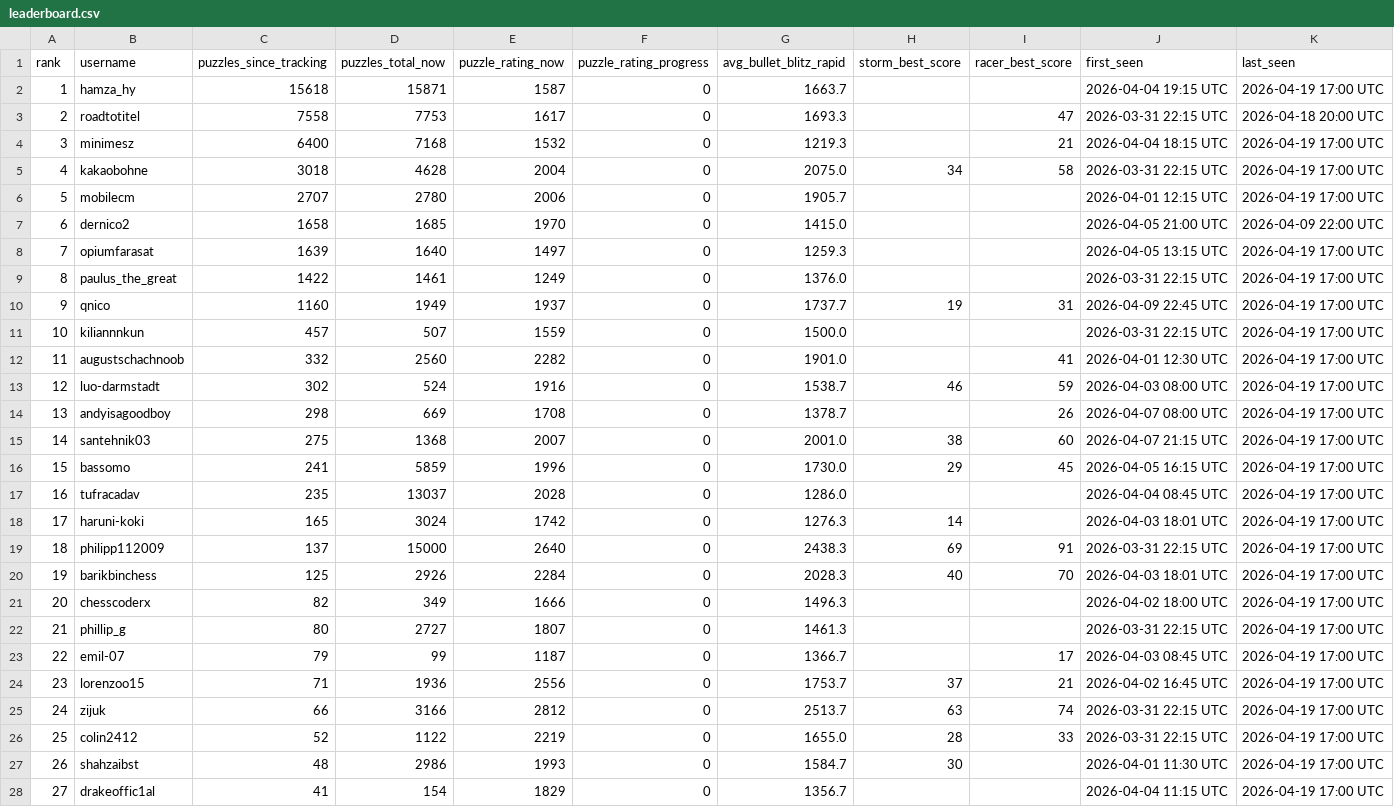
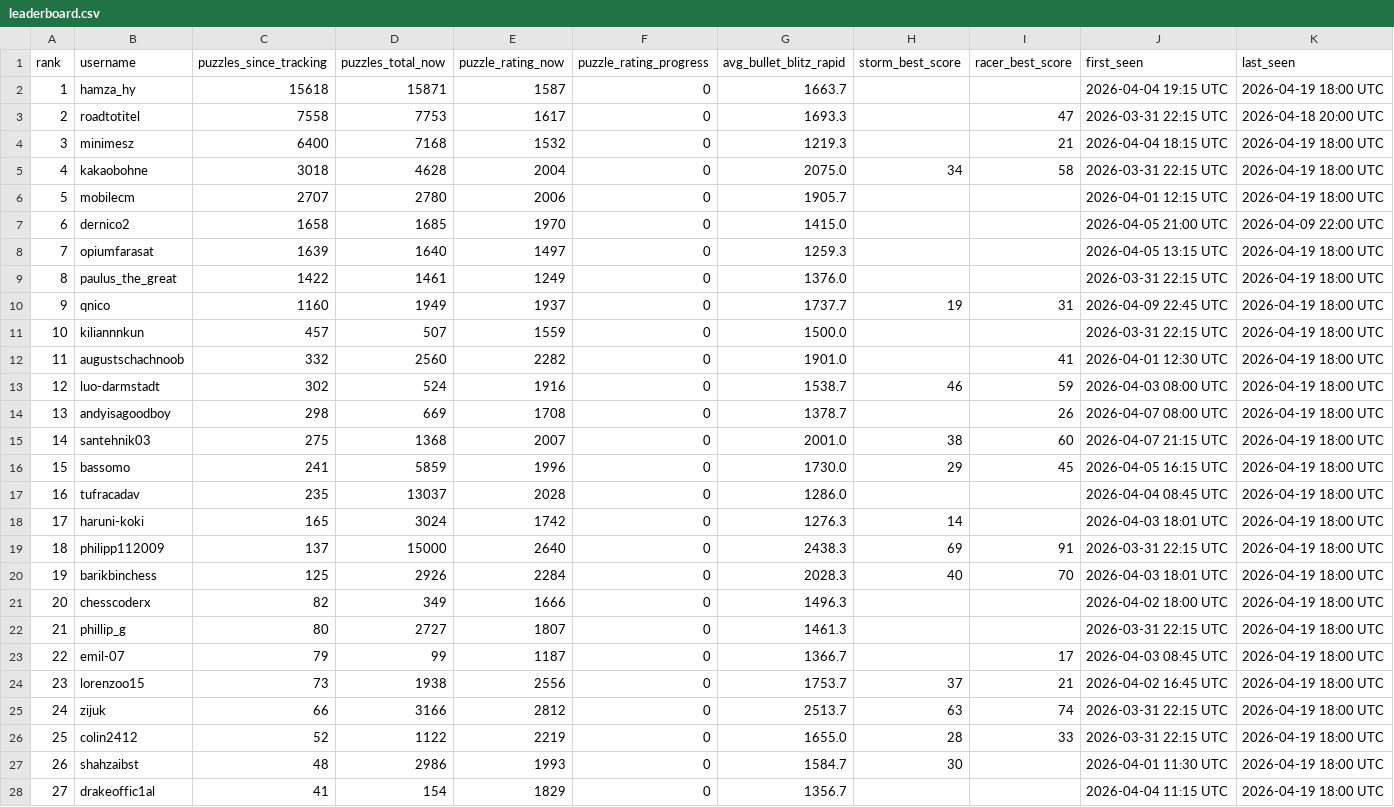
Before and after one commit to hsjAlex/TactikSpektakel, a CSV file: data/leaderboard.csv, drawn as a sheet; only a part is shown; the diff covers the shown part only.

```diff
--- a/data/leaderboard.csv
+++ b/data/leaderboard.csv
@@ -1,28 +1,28 @@
 rank,username,puzzles_since_tracking,puzzles_total_now,puzzle_rating_now,puzzle_rating_progress,avg_bullet_blitz_rapid,storm_best_score,racer_best_score,first_seen,last_seen
-1,hamza_hy,15618,15871,1587,0,1663.7,,,2026-04-04 19:15 UTC,2026-04-19 17:00 UTC
+1,hamza_hy,15618,15871,1587,0,1663.7,,,2026-04-04 19:15 UTC,2026-04-19 18:00 UTC
 2,roadtotitel,7558,7753,1617,0,1693.3,,47,2026-03-31 22:15 UTC,2026-04-18 20:00 UTC
-3,minimesz,6400,7168,1532,0,1219.3,,21,2026-04-04 18:15 UTC,2026-04-19 17:00 UTC
-4,kakaobohne,3018,4628,2004,0,2075.0,34,58,2026-03-31 22:15 UTC,2026-04-19 17:00 UTC
-5,mobilecm,2707,2780,2006,0,1905.7,,,2026-04-01 12:15 UTC,2026-04-19 17:00 UTC
+3,minimesz,6400,7168,1532,0,1219.3,,21,2026-04-04 18:15 UTC,2026-04-19 18:00 UTC
+4,kakaobohne,3018,4628,2004,0,2075.0,34,58,2026-03-31 22:15 UTC,2026-04-19 18:00 UTC
+5,mobilecm,2707,2780,2006,0,1905.7,,,2026-04-01 12:15 UTC,2026-04-19 18:00 UTC
 6,dernico2,1658,1685,1970,0,1415.0,,,2026-04-05 21:00 UTC,2026-04-09 22:00 UTC
-7,opiumfarasat,1639,1640,1497,0,1259.3,,,2026-04-05 13:15 UTC,2026-04-19 17:00 UTC
-8,paulus_the_great,1422,1461,1249,0,1376.0,,,2026-03-31 22:15 UTC,2026-04-19 17:00 UTC
-9,qnico,1160,1949,1937,0,1737.7,19,31,2026-04-09 22:45 UTC,2026-04-19 17:00 UTC
-10,kiliannnkun,457,507,1559,0,1500.0,,,2026-03-31 22:15 UTC,2026-04-19 17:00 UTC
-11,augustschachnoob,332,2560,2282,0,1901.0,,41,2026-04-01 12:30 UTC,2026-04-19 17:00 UTC
-12,luo-darmstadt,302,524,1916,0,1538.7,46,59,2026-04-03 08:00 UTC,2026-04-19 17:00 UTC
-13,andyisagoodboy,298,669,1708,0,1378.7,,26,2026-04-07 08:00 UTC,2026-04-19 17:00 UTC
-14,santehnik03,275,1368,2007,0,2001.0,38,60,2026-04-07 21:15 UTC,2026-04-19 17:00 UTC
-15,bassomo,241,5859,1996,0,1730.0,29,45,2026-04-05 16:15 UTC,2026-04-19 17:00 UTC
-16,tufracadav,235,13037,2028,0,1286.0,,,2026-04-04 08:45 UTC,2026-04-19 17:00 UTC
-17,haruni-koki,165,3024,1742,0,1276.3,14,,2026-04-03 18:01 UTC,2026-04-19 17:00 UTC
-18,philipp112009,137,15000,2640,0,2438.3,69,91,2026-03-31 22:15 UTC,2026-04-19 17:00 UTC
-19,barikbinchess,125,2926,2284,0,2028.3,40,70,2026-04-03 18:01 UTC,2026-04-19 17:00 UTC
-20,chesscoderx,82,349,1666,0,1496.3,,,2026-04-02 18:00 UTC,2026-04-19 17:00 UTC
-21,phillip_g,80,2727,1807,0,1461.3,,,2026-03-31 22:15 UTC,2026-04-19 17:00 UTC
-22,emil-07,79,99,1187,0,1366.7,,17,2026-04-03 08:45 UTC,2026-04-19 17:00 UTC
-23,lorenzoo15,71,1936,2556,0,1753.7,37,21,2026-04-02 16:45 UTC,2026-04-19 17:00 UTC
-24,zijuk,66,3166,2812,0,2513.7,63,74,2026-03-31 22:15 UTC,2026-04-19 17:00 UTC
-25,colin2412,52,1122,2219,0,1655.0,28,33,2026-03-31 22:15 UTC,2026-04-19 17:00 UTC
-26,shahzaibst,48,2986,1993,0,1584.7,30,,2026-04-01 11:30 UTC,2026-04-19 17:00 UTC
-27,drakeoffic1al,41,154,1829,0,1356.7,,,2026-04-04 11:15 UTC,2026-04-19 17:00 UTC
+7,opiumfarasat,1639,1640,1497,0,1259.3,,,2026-04-05 13:15 UTC,2026-04-19 18:00 UTC
+8,paulus_the_great,1422,1461,1249,0,1376.0,,,2026-03-31 22:15 UTC,2026-04-19 18:00 UTC
+9,qnico,1160,1949,1937,0,1737.7,19,31,2026-04-09 22:45 UTC,2026-04-19 18:00 UTC
+10,kiliannnkun,457,507,1559,0,1500.0,,,2026-03-31 22:15 UTC,2026-04-19 18:00 UTC
+11,augustschachnoob,332,2560,2282,0,1901.0,,41,2026-04-01 12:30 UTC,2026-04-19 18:00 UTC
+12,luo-darmstadt,302,524,1916,0,1538.7,46,59,2026-04-03 08:00 UTC,2026-04-19 18:00 UTC
+13,andyisagoodboy,298,669,1708,0,1378.7,,26,2026-04-07 08:00 UTC,2026-04-19 18:00 UTC
+14,santehnik03,275,1368,2007,0,2001.0,38,60,2026-04-07 21:15 UTC,2026-04-19 18:00 UTC
+15,bassomo,241,5859,1996,0,1730.0,29,45,2026-04-05 16:15 UTC,2026-04-19 18:00 UTC
+16,tufracadav,235,13037,2028,0,1286.0,,,2026-04-04 08:45 UTC,2026-04-19 18:00 UTC
+17,haruni-koki,165,3024,1742,0,1276.3,14,,2026-04-03 18:01 UTC,2026-04-19 18:00 UTC
+18,philipp112009,137,15000,2640,0,2438.3,69,91,2026-03-31 22:15 UTC,2026-04-19 18:00 UTC
+19,barikbinchess,125,2926,2284,0,2028.3,40,70,2026-04-03 18:01 UTC,2026-04-19 18:00 UTC
+20,chesscoderx,82,349,1666,0,1496.3,,,2026-04-02 18:00 UTC,2026-04-19 18:00 UTC
+21,phillip_g,80,2727,1807,0,1461.3,,,2026-03-31 22:15 UTC,2026-04-19 18:00 UTC
+22,emil-07,79,99,1187,0,1366.7,,17,2026-04-03 08:45 UTC,2026-04-19 18:00 UTC
+23,lorenzoo15,73,1938,2556,0,1753.7,37,21,2026-04-02 16:45 UTC,2026-04-19 18:00 UTC
+24,zijuk,66,3166,2812,0,2513.7,63,74,2026-03-31 22:15 UTC,2026-04-19 18:00 UTC
+25,colin2412,52,1122,2219,0,1655.0,28,33,2026-03-31 22:15 UTC,2026-04-19 18:00 UTC
+26,shahzaibst,48,2986,1993,0,1584.7,30,,2026-04-01 11:30 UTC,2026-04-19 18:00 UTC
+27,drakeoffic1al,41,154,1829,0,1356.7,,,2026-04-04 11:15 UTC,2026-04-19 18:00 UTC
```
Also changed, not shown: 29 edited cells elsewhere in this file, 1 other file.
